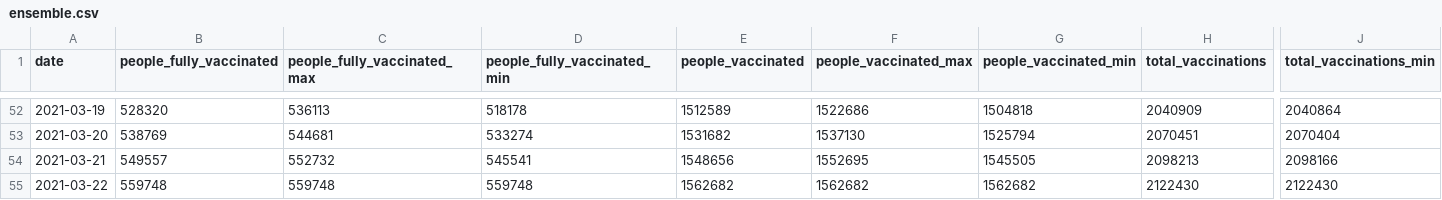
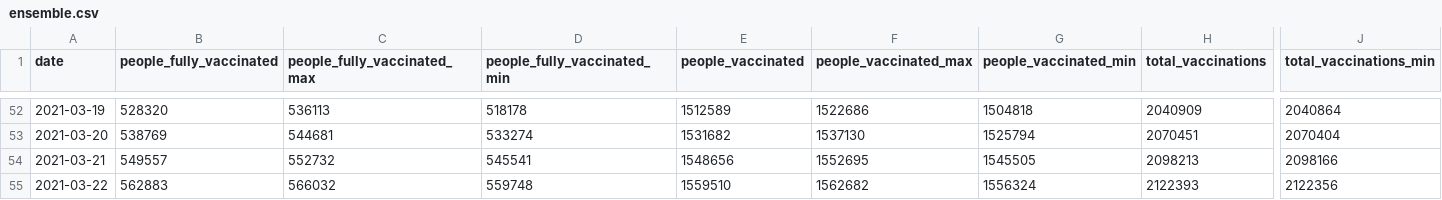
Before and after one commit to Sikerdebaard/vaccinatie-orakel, a CSV file: data/ensemble.csv, drawn as a sheet; only a part is shown, gaps mark what is left out; the diff names each change by its address in the sheet, - before the commit and + after, or states it on an @@ line.

```diff
--- a/data/ensemble.csv
+++ b/data/ensemble.csv
-B55 (people_fully_vaccinated): 559748
+B55 (people_fully_vaccinated): 562883
-C55 (people_fully_vaccinated_max): 559748
+C55 (people_fully_vaccinated_max): 566032
-E55 (people_vaccinated): 1562682
+E55 (people_vaccinated): 1559510
-G55 (people_vaccinated_min): 1562682
+G55 (people_vaccinated_min): 1556324
-H55 (total_vaccinations): 2122430
+H55 (total_vaccinations): 2122393
-J55 (total_vaccinations_min): 2122430
+J55 (total_vaccinations_min): 2122356
```
Also changed, not shown: data/comparison-ensemble-vs-divbytwo.csv, data/estimated_dose_interval.csv, 8 other files.
